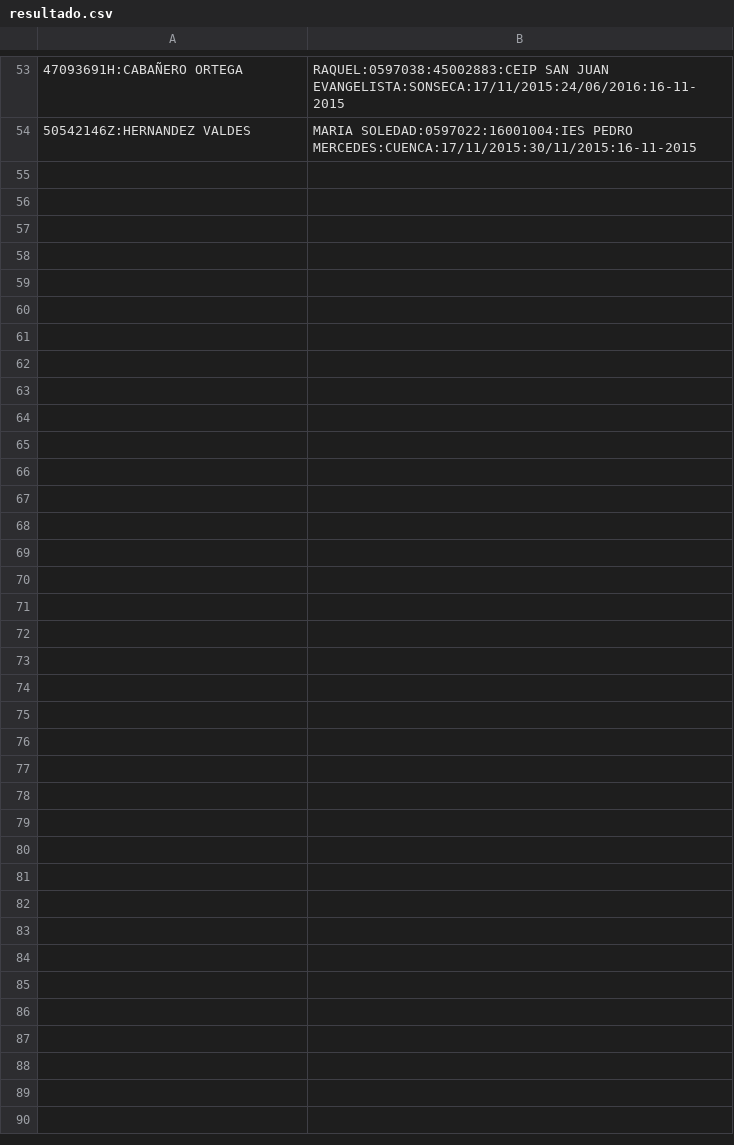
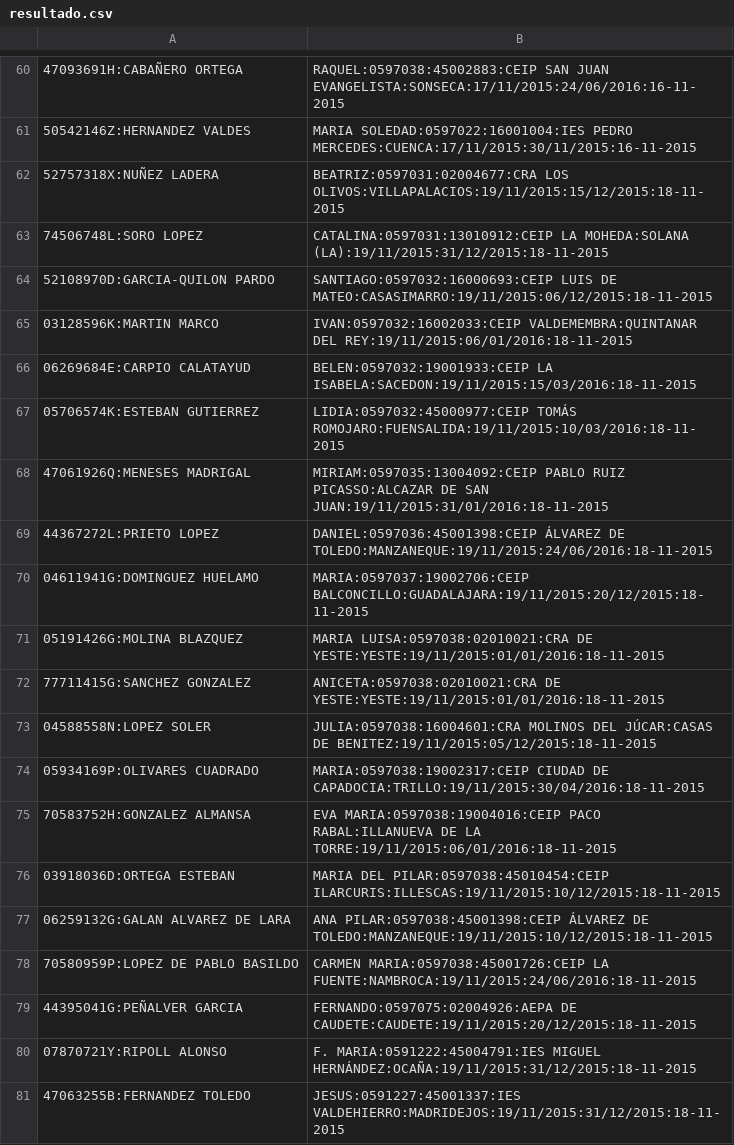
Before and after one commit to OscarMaestre/pruebas_proceso, a CSV file: Verano/AdjudicacionesResto20152016/resultado.csv, drawn as a sheet; only a part is shown, gaps mark what is left out; the diff covers the shown part only; the diff names each change by its address in the sheet, - before the commit and + after, or states it on an @@ line.

```diff
--- a/Verano/AdjudicacionesResto20152016/resultado.csv
+++ b/Verano/AdjudicacionesResto20152016/resultado.csv
+row 62: 52757318X:NUÑEZ LADERA | BEATRIZ:0597031:02004677:CRA LOS OLIVOS:VILLAPALACIOS:19/11/2015:15/12/2015:18-11-2015
+row 63: 74506748L:SORO LOPEZ | CATALINA:0597031:13010912:CEIP LA MOHEDA:SOLANA (LA):19/11/2015:31/12/2015:18-11-2015
+row 64: 52108970D:GARCIA-QUILON PARDO | SANTIAGO:0597032:16000693:CEIP LUIS DE MATEO:CASASIMARRO:19/11/2015:06/12/2015:18-11-2015
+row 65: 03128596K:MARTIN MARCO | IVAN:0597032:16002033:CEIP VALDEMEMBRA:QUINTANAR DEL REY:19/11/2015:06/01/2016:18-11-2015
+row 66: 06269684E:CARPIO CALATAYUD | BELEN:0597032:19001933:CEIP LA ISABELA:SACEDON:19/11/2015:15/03/2016:18-11-2015
+row 67: 05706574K:ESTEBAN GUTIERREZ | LIDIA:0597032:45000977:CEIP TOMÁS ROMOJARO:FUENSALIDA:19/11/2015:10/03/2016:18-11-2015
+row 68: 47061926Q:MENESES MADRIGAL | MIRIAM:0597035:13004092:CEIP PABLO RUIZ PICASSO:ALCAZAR DE SAN JUAN:19/11/2015:31/01/2016:18-11-2015
+row 69: 44367272L:PRIETO LOPEZ | DANIEL:0597036:45001398:CEIP ÁLVAREZ DE TOLEDO:MANZANEQUE:19/11/2015:24/06/2016:18-11-2015
+row 70: 04611941G:DOMINGUEZ HUELAMO | MARIA:0597037:19002706:CEIP BALCONCILLO:GUADALAJARA:19/11/2015:20/12/2015:18-11-2015
+row 71: 05191426G:MOLINA BLAZQUEZ | MARIA LUISA:0597038:02010021:CRA DE YESTE:YESTE:19/11/2015:01/01/2016:18-11-2015
+row 72: 77711415G:SANCHEZ GONZALEZ | ANICETA:0597038:02010021:CRA DE YESTE:YESTE:19/11/2015:01/01/2016:18-11-2015
+row 73: 04588558N:LOPEZ SOLER | JULIA:0597038:16004601:CRA MOLINOS DEL JÚCAR:CASAS DE BENITEZ:19/11/2015:05/12/2015:18-11-2015
+row 74: 05934169P:OLIVARES CUADRADO | MARIA:0597038:19002317:CEIP CIUDAD DE CAPADOCIA:TRILLO:19/11/2015:30/04/2016:18-11-2015
+row 75: 70583752H:GONZALEZ ALMANSA | EVA MARIA:0597038:19004016:CEIP PACO RABAL:ILLANUEVA DE LA TORRE:19/11/2015:06/01/2016:18-11-2015
+row 76: 03918036D:ORTEGA ESTEBAN | MARIA DEL PILAR:0597038:45010454:CEIP ILARCURIS:ILLESCAS:19/11/2015:10/12/2015:18-11-2015
+row 77: 06259132G:GALAN ALVAREZ DE LARA | ANA PILAR:0597038:45001398:CEIP ÁLVAREZ DE TOLEDO:MANZANEQUE:19/11/2015:10/12/2015:18-11-2015
+row 78: 70580959P:LOPEZ DE PABLO BASILDO | CARMEN MARIA:0597038:45001726:CEIP LA FUENTE:NAMBROCA:19/11/2015:24/06/2016:18-11-2015
+row 79: 44395041G:PEÑALVER GARCIA | FERNANDO:0597075:02004926:AEPA DE CAUDETE:CAUDETE:19/11/2015:20/12/2015:18-11-2015
+row 80: 07870721Y:RIPOLL ALONSO | F. MARIA:0591222:45004791:IES MIGUEL HERNÁNDEZ:OCAÑA:19/11/2015:31/12/2015:18-11-2015
+row 81: 47063255B:FERNANDEZ TOLEDO | JESUS:0591227:45001337:IES VALDEHIERRO:MADRIDEJOS:19/11/2015:31/12/2015:18-11-2015
```
Also changed, not shown: 7 added rows elsewhere in this file, 15 other files.
